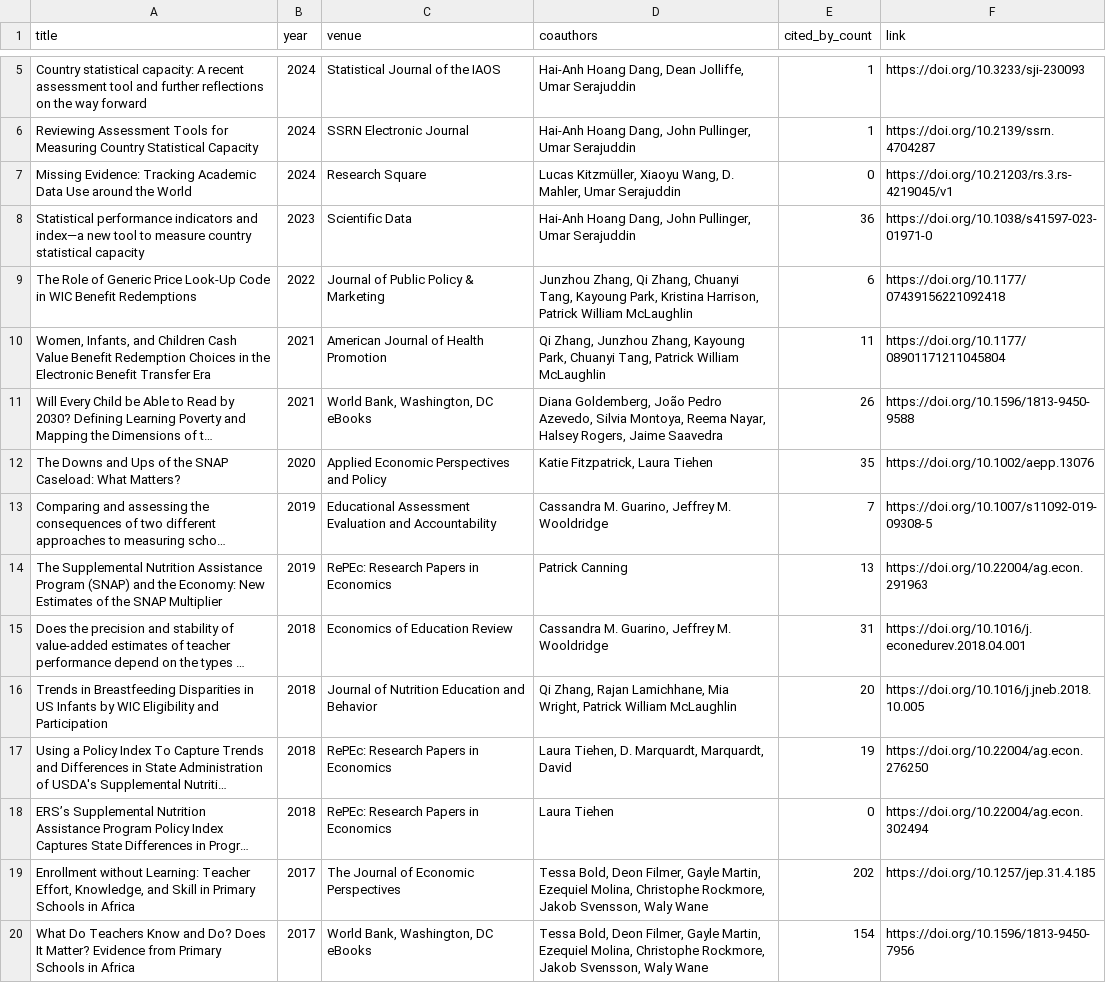
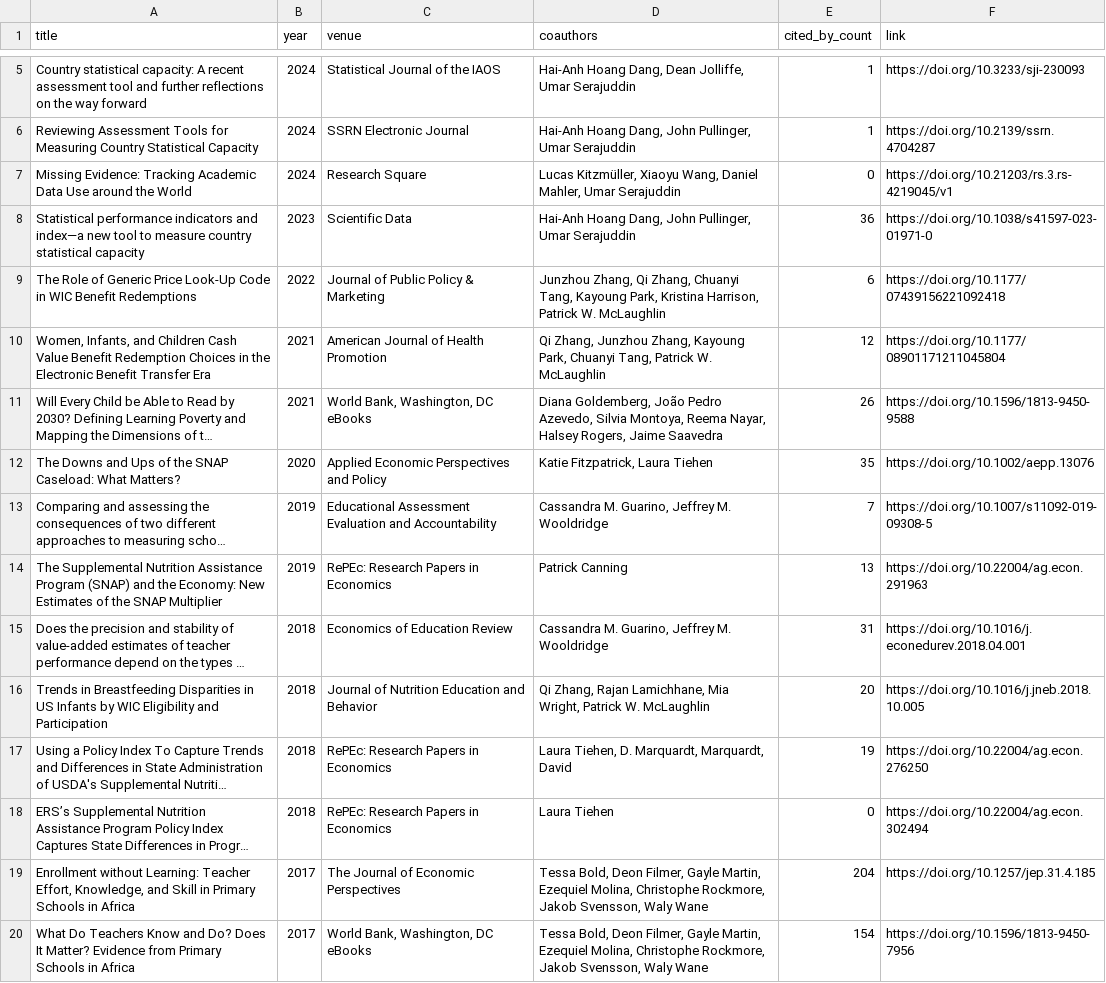
Before and after one commit to stacybri/stacybri.github.io, a CSV file: data/publications_auto.csv, drawn as a sheet; only a part is shown, gaps mark what is left out; long unchanged cells end in …; the diff names each change by its address in the sheet, - before the commit and + after, or states it on an @@ line.

```diff
--- a/data/publications_auto.csv
+++ b/data/publications_auto.csv
-D7 (coauthors): …Xiaoyu Wang, D. Mahler, Umar…
+D7 (coauthors): …Xiaoyu Wang, Daniel Mahler, Umar…
-D9 (coauthors): …Harrison, Patrick William McLaughlin
+D9 (coauthors): …Harrison, Patrick W. McLaughlin
-D10 (coauthors): …Tang, Patrick William McLaughlin
+D10 (coauthors): …Tang, Patrick W. McLaughlin
-E10 (cited_by_count): 11
+E10 (cited_by_count): 12
-D16 (coauthors): …Wright, Patrick William McLaughlin
+D16 (coauthors): …Wright, Patrick W. McLaughlin
-E19 (cited_by_count): 202
+E19 (cited_by_count): 204
```
Also changed, not shown: 1 other file.
